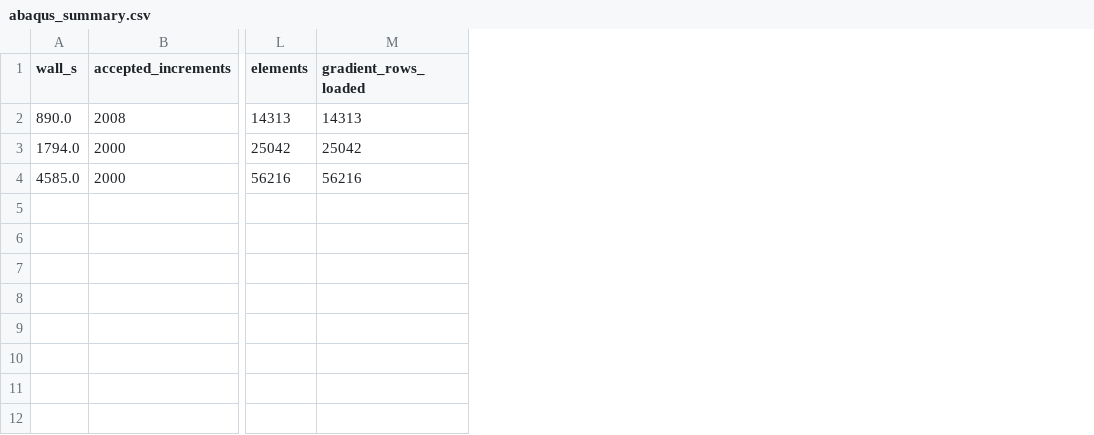
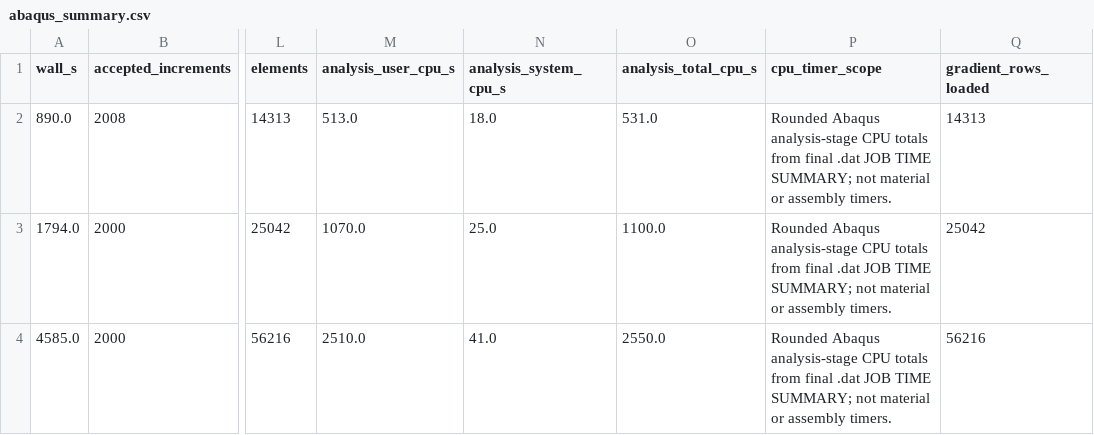
Before and after one commit to Jaykumar9033/FRACMATH, a CSV file: softwarex/reproducibility/mesh_study/abaqus_summary.csv, drawn as a sheet; only a part is shown, gaps mark what is left out; the diff names each change by its address in the sheet, - before the commit and + after, or states it on an @@ line.

Commit message:
Document 3D experimental comparison and Abaqus timing scopes

```diff
--- a/softwarex/reproducibility/mesh_study/abaqus_summary.csv
+++ b/softwarex/reproducibility/mesh_study/abaqus_summary.csv
+column M (analysis_user_cpu_s), rows 2-4: 513.0 | 1070.0 | 2510.0
+column N (analysis_system_cpu_s), rows 2-4: 18.0 | 25.0 | 41.0
+column O (analysis_total_cpu_s), rows 2-4: 531.0 | 1100.0 | 2550.0
+column P (cpu_timer_scope), rows 2-4: all Rounded Abaqus analysis-stage CPU totals from final .dat JOB TIME SUMMARY; not material or assembly timers.
```
Also changed, not shown: 41 other files.
